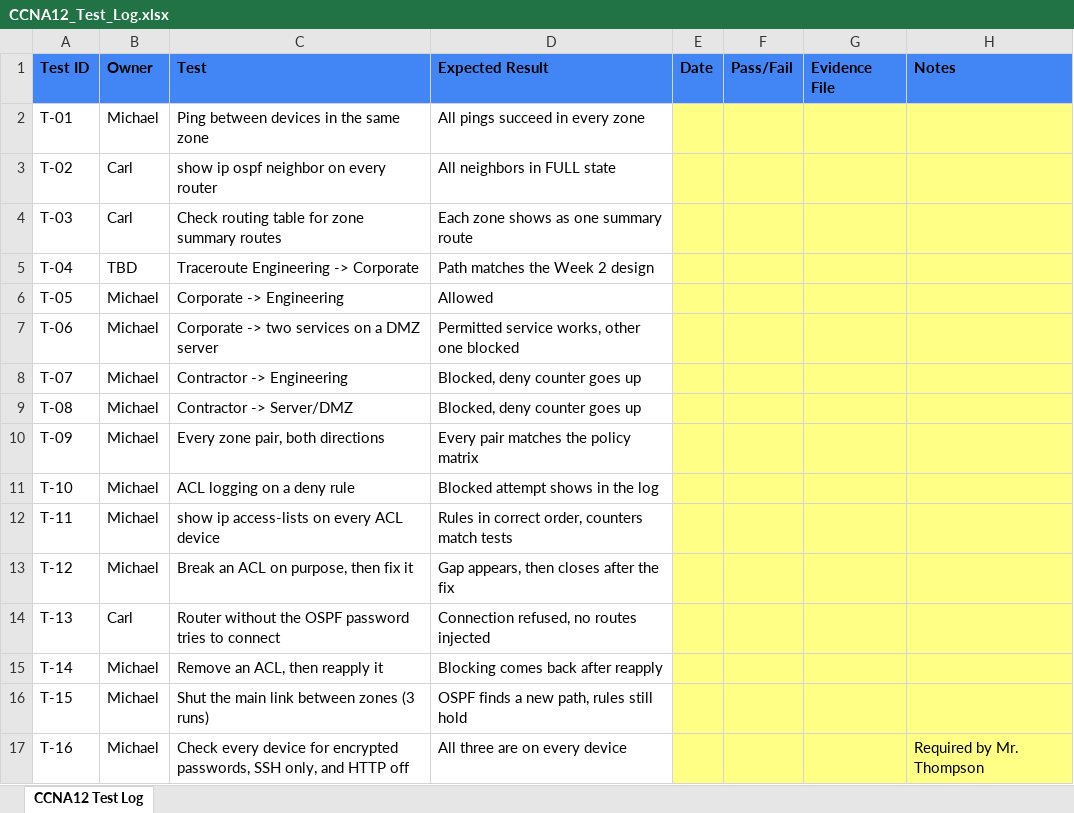
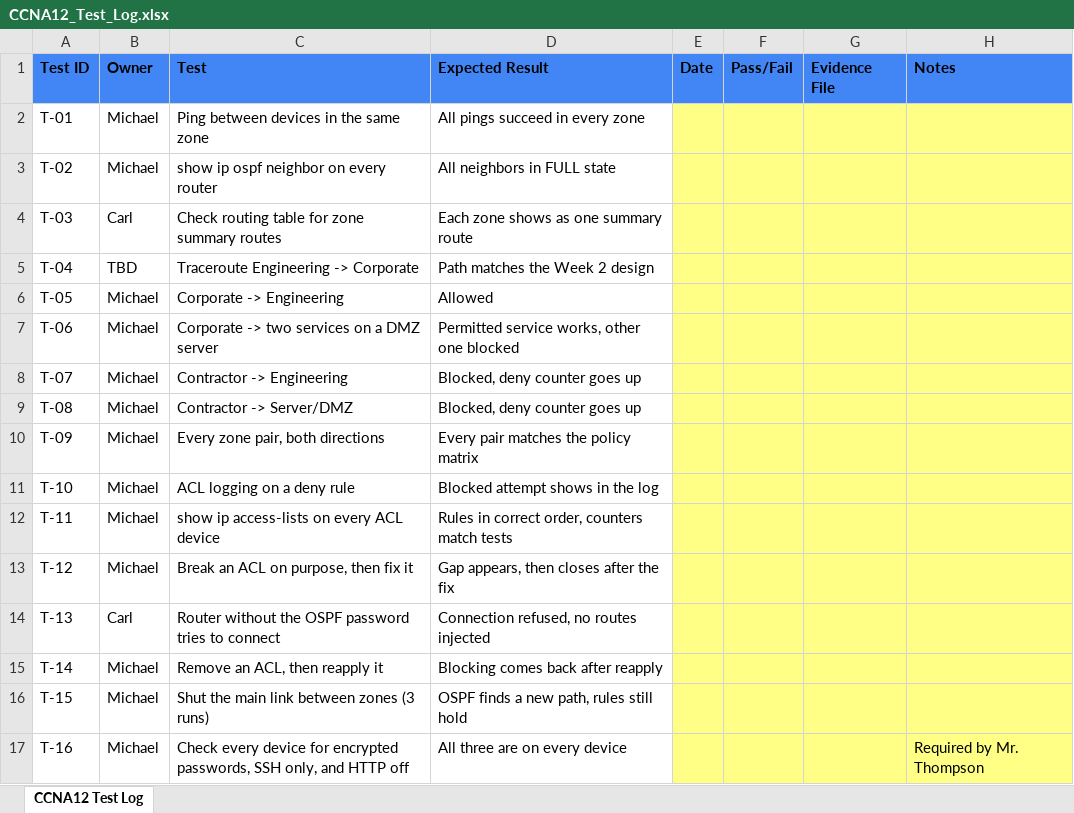
Before and after one commit to carledouard-dev/CCNA12-FIDS-Capstone, an Excel workbook: testing/CCNA12_Test_Log.xlsx, sheet CCNA12 Test Log, drawn as a sheet; values as stored, in another font and other column widths than the file's, no borders; charts and pictures not drawn; the diff names each change by its address in the sheet, - before the commit and + after, or states it on an @@ line.

Commit message:
Test log: T-02 owner changed to Michael

```diff
--- a/testing/CCNA12_Test_Log.xlsx (sheet CCNA12 Test Log)
+++ b/testing/CCNA12_Test_Log.xlsx (sheet CCNA12 Test Log)
-B3 (Owner): Carl
+B3 (Owner): Michael
```
Also changed, not shown: charts or pictures.
